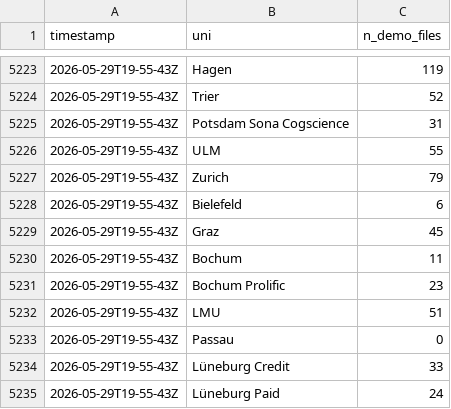
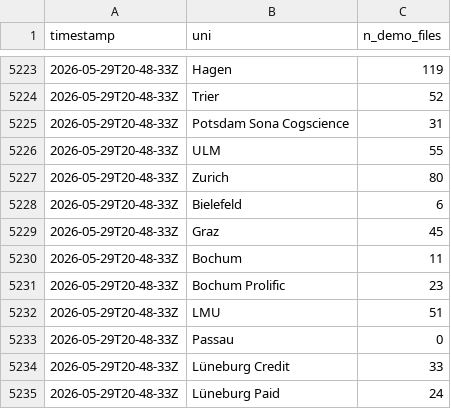
Before and after one commit to schiekiera/German_Lexicon_Multilab_Monitoring, a CSV file: demo_counts_history.csv, drawn as a sheet; only a part is shown, gaps mark what is left out; the diff covers the shown part only.

```diff
--- a/demo_counts_history.csv
+++ b/demo_counts_history.csv
@@ -5223,13 +5223,13 @@ timestamp,uni,n_demo_files
-2026-05-29T19-55-43Z,Hagen,119
-2026-05-29T19-55-43Z,Trier,52
-2026-05-29T19-55-43Z,Potsdam Sona Cogscience,31
-2026-05-29T19-55-43Z,ULM,55
-2026-05-29T19-55-43Z,Zurich,79
-2026-05-29T19-55-43Z,Bielefeld,6
-2026-05-29T19-55-43Z,Graz,45
-2026-05-29T19-55-43Z,Bochum,11
-2026-05-29T19-55-43Z,Bochum Prolific,23
-2026-05-29T19-55-43Z,LMU,51
-2026-05-29T19-55-43Z,Passau,0
-2026-05-29T19-55-43Z,Lüneburg Credit,33
-2026-05-29T19-55-43Z,Lüneburg Paid,24
+2026-05-29T20-48-33Z,Hagen,119
+2026-05-29T20-48-33Z,Trier,52
+2026-05-29T20-48-33Z,Potsdam Sona Cogscience,31
+2026-05-29T20-48-33Z,ULM,55
+2026-05-29T20-48-33Z,Zurich,80
+2026-05-29T20-48-33Z,Bielefeld,6
+2026-05-29T20-48-33Z,Graz,45
+2026-05-29T20-48-33Z,Bochum,11
+2026-05-29T20-48-33Z,Bochum Prolific,23
+2026-05-29T20-48-33Z,LMU,51
+2026-05-29T20-48-33Z,Passau,0
+2026-05-29T20-48-33Z,Lüneburg Credit,33
+2026-05-29T20-48-33Z,Lüneburg Paid,24
```
Also changed, not shown: 27 edited cells elsewhere in this file, demo_counts_latest.csv, 5 other files.
